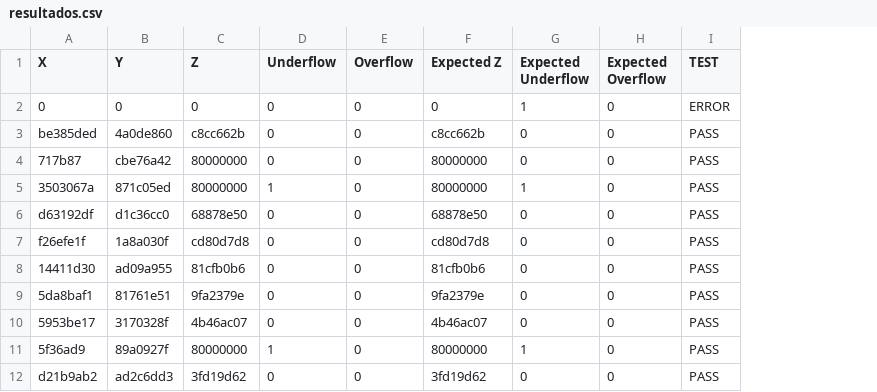
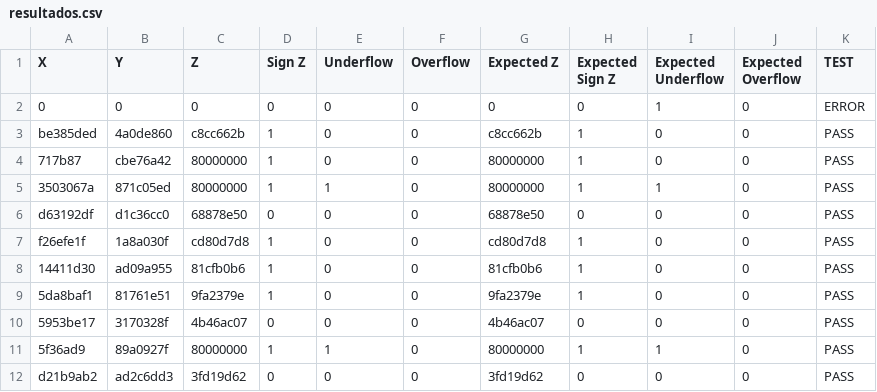
Before and after one commit to pAuLocordero222/Proyecto2_VFCI, a CSV file: resultados.csv, drawn as a sheet; only a part is shown; the diff names each change by its address in the sheet, - before the commit and + after, or states it on an @@ line.

Commit message:
update

```diff
--- a/resultados.csv
+++ b/resultados.csv
+column D (Sign Z), rows 2-12: 0 | 1 | 1 | 1 | 0 | 1 | 1 | 1 | 0 | 1 | 0
+column H (Expected Sign Z), rows 2-12: 0 | 1 | 1 | 1 | 0 | 1 | 1 | 1 | 0 | 1 | 0
```
